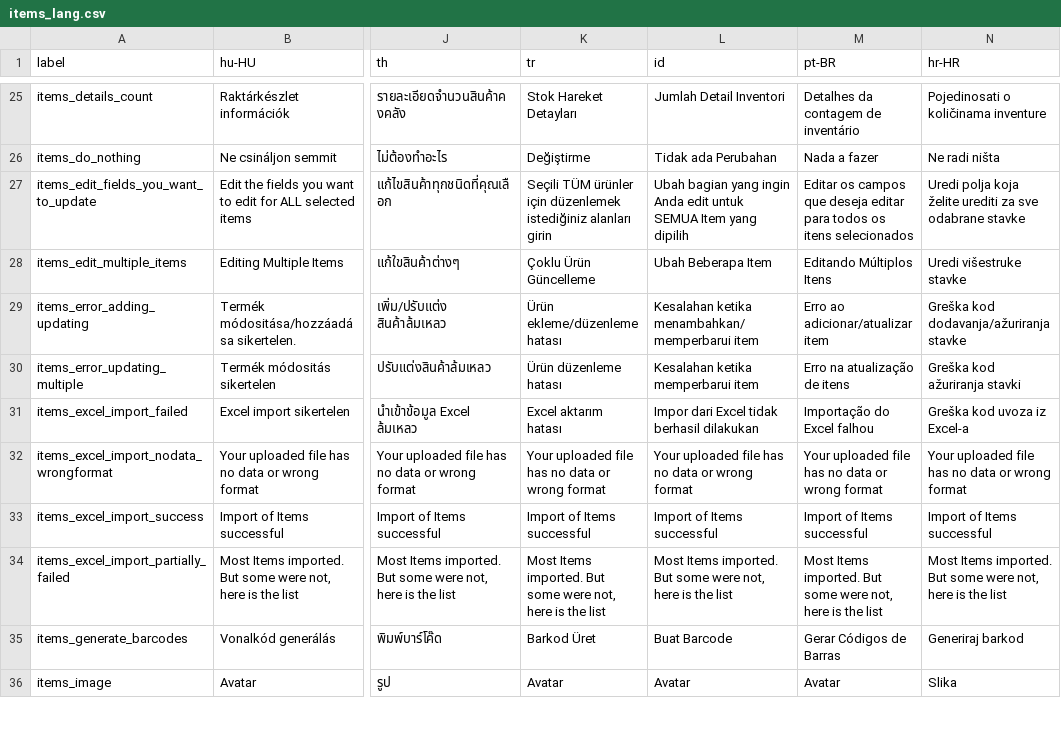
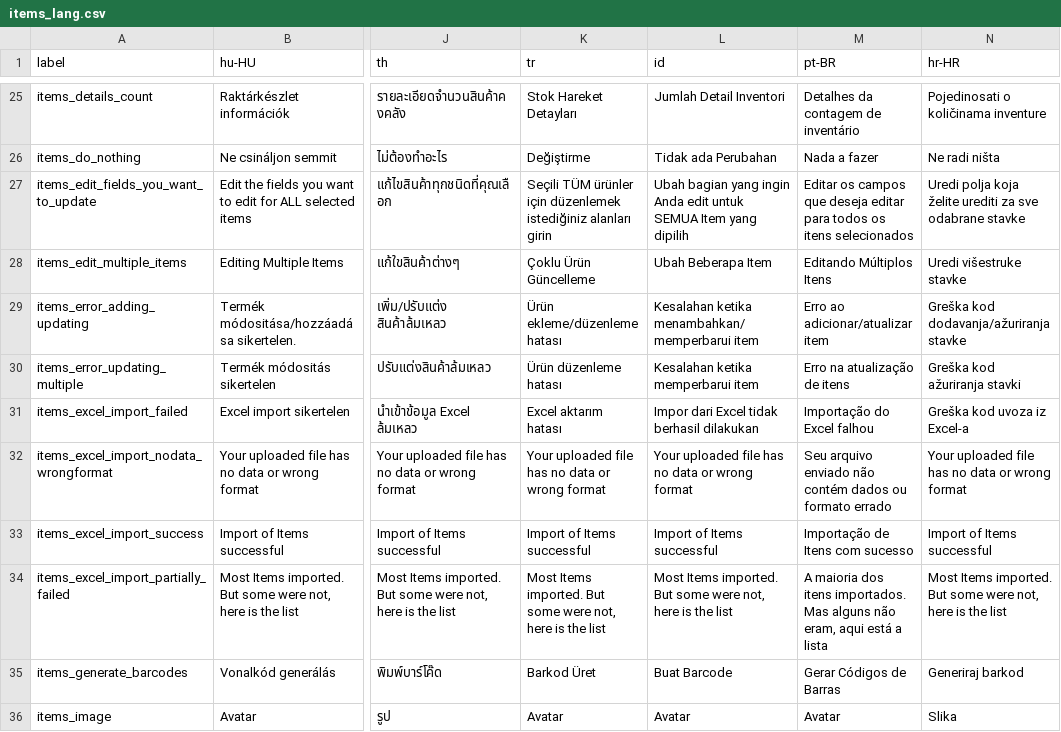
Before and after one commit to Darli963/sistema-inventario-ventas, a CSV file: translations/items_lang.csv, drawn as a sheet; only a part is shown, gaps mark what is left out; the diff names each change by its address in the sheet, - before the commit and + after, or states it on an @@ line.

Commit message:
Update portugese (brazilian) translations (#650)

```diff
--- a/translations/items_lang.csv
+++ b/translations/items_lang.csv
-M32 (pt-BR): Your uploaded file has no data or wrong format
+M32 (pt-BR): Seu arquivo enviado não contém dados ou formato errado
-M33 (pt-BR): Import of Items successful
+M33 (pt-BR): Importação de Itens com sucesso
-M34 (pt-BR): Most Items imported. But some were not, here is the list
+M34 (pt-BR): A maioria dos itens importados. Mas alguns não eram, aqui está a lista
```
Also changed, not shown: translations/config_lang.csv, translations/customers_lang.csv, 11 other files.
